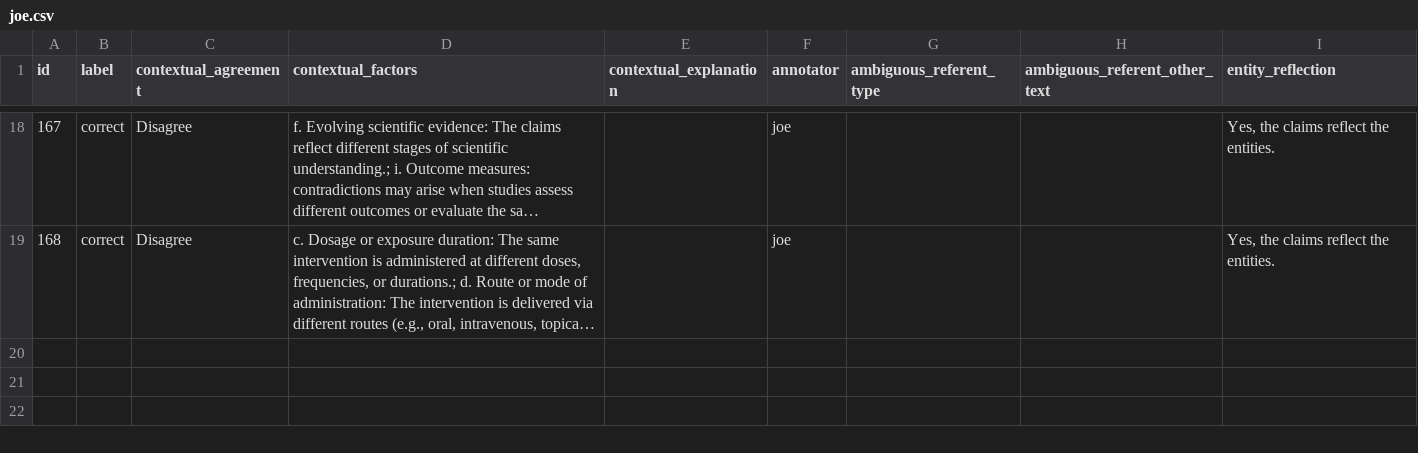
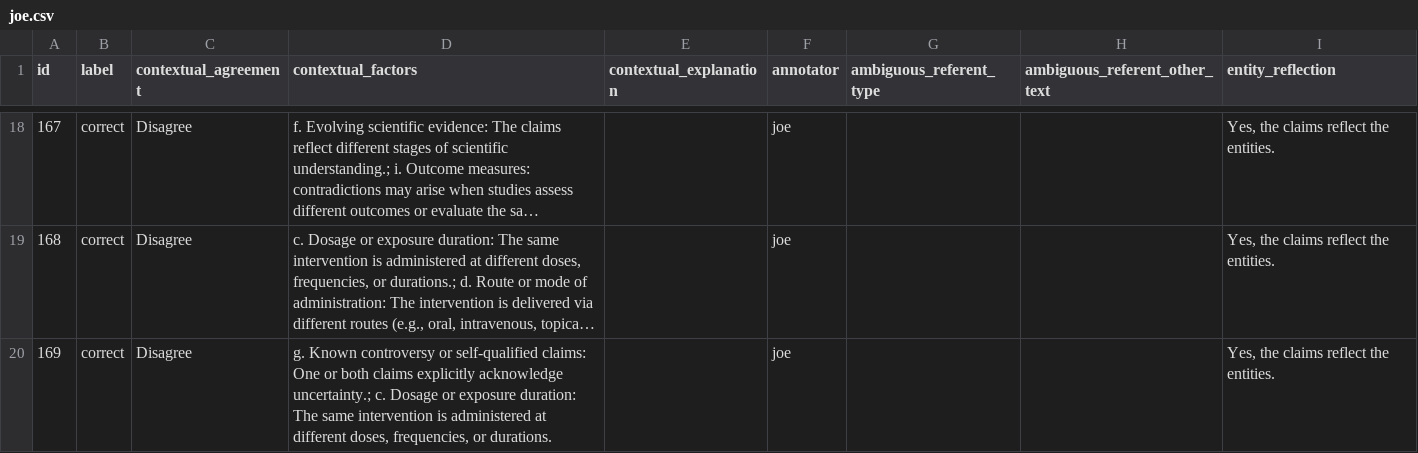
Before and after one commit to MengfeiLan/Annotation_Drug_Disease_Con, a CSV file: annotations/joe.csv, drawn as a sheet; only a part is shown, gaps mark what is left out; long unchanged cells end in …; the diff names each change by its address in the sheet, - before the commit and + after, or states it on an @@ line.

Commit message:
Update annotations

```diff
--- a/annotations/joe.csv
+++ b/annotations/joe.csv
+row 20: 169 | correct | Disagree | g. Known controversy or self-qualified claims: One or both claims explicitly acknowledge uncertainty.; c. Dosage or exposure duration: The same intervention is administered at different doses, frequencies, or durations. |  | joe |  |  | Yes, the claims reflect the entities.
```
